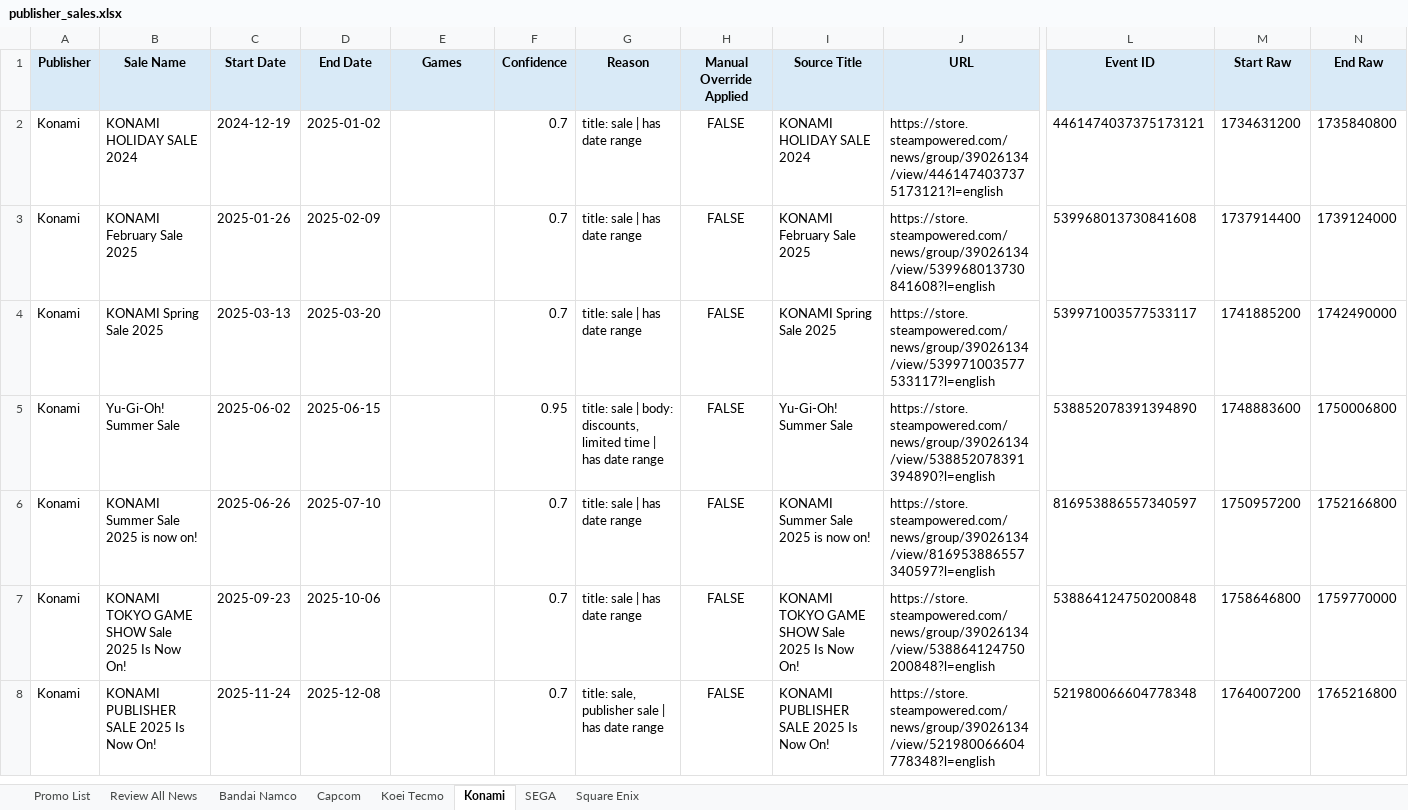
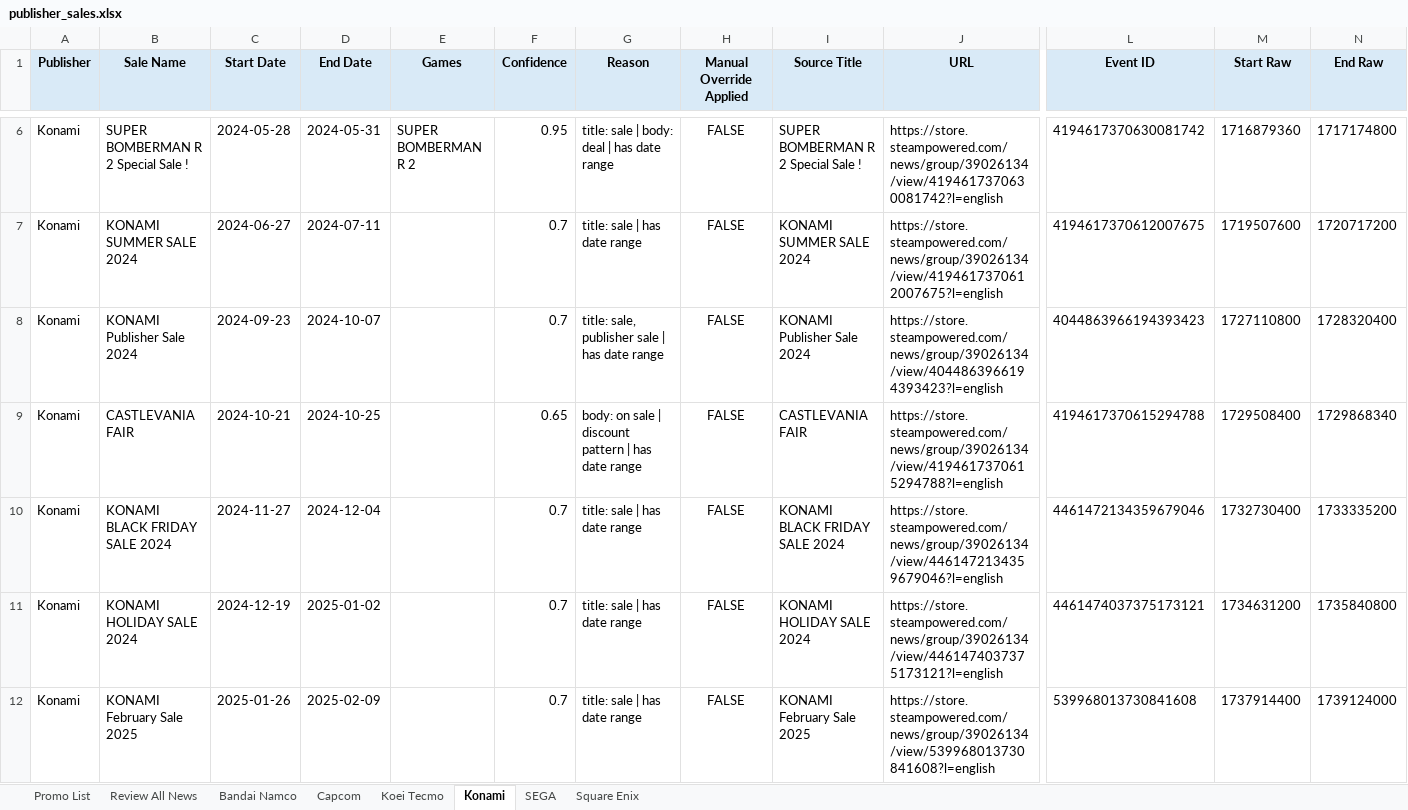
Before and after one commit to shashaxiaozi1/steam-promo-roadmap, an Excel workbook: steam_sales_output/publisher_sales.xlsx, sheet Konami, drawn as a sheet; only a part is shown, gaps mark what is left out; the shorter side is filled out with more unchanged rows; values as stored, in another font and other column widths than the file's, no borders; rows hold the shown columns only; the diff covers the shown part only; the diff names each change by its address in the sheet, - before the commit and + after, or states it on an @@ line.

```diff
--- a/steam_sales_output/publisher_sales.xlsx (sheet Konami)
+++ b/steam_sales_output/publisher_sales.xlsx (sheet Konami)
+row 6: Konami | SUPER BOMBERMAN R 2 Special Sale ! | 2024-05-28 | 2024-05-31 | SUPER BOMBERMAN R 2 | 0.95 | title: sale | body: deal | has date range | FALSE | SUPER BOMBERMAN R 2 Special Sale ! | https://store.steampowered.com/news/group/39026134/view/4194617370630081742?l=english | 4194617370630081742 | 1716879360 | 1717174800
+row 7: Konami | KONAMI SUMMER SALE 2024 | 2024-06-27 | 2024-07-11 |  | 0.7 | title: sale | has date range | FALSE | KONAMI SUMMER SALE 2024 | https://store.steampowered.com/news/group/39026134/view/4194617370612007675?l=english | 4194617370612007675 | 1719507600 | 1720717200
+row 8: Konami | KONAMI Publisher Sale 2024 | 2024-09-23 | 2024-10-07 |  | 0.7 | title: sale, publisher sale | has date range | FALSE | KONAMI Publisher Sale 2024 | https://store.steampowered.com/news/group/39026134/view/4044863966194393423?l=english | 4044863966194393423 | 1727110800 | 1728320400
+row 9: Konami | CASTLEVANIA FAIR | 2024-10-21 | 2024-10-25 |  | 0.65 | body: on sale | discount pattern | has date range | FALSE | CASTLEVANIA FAIR | https://store.steampowered.com/news/group/39026134/view/4194617370615294788?l=english | 4194617370615294788 | 1729508400 | 1729868340
+row 10: Konami | KONAMI BLACK FRIDAY SALE 2024 | 2024-11-27 | 2024-12-04 |  | 0.7 | title: sale | has date range | FALSE | KONAMI BLACK FRIDAY SALE 2024 | https://store.steampowered.com/news/group/39026134/view/4461472134359679046?l=english | 4461472134359679046 | 1732730400 | 1733335200
```
Also changed, not shown: 4 added rows elsewhere in this sheet, sheet Promo List, sheet Capcom, sheet SEGA, sheet Bandai Namco, sheet Koei Tecmo, sheet Square Enix, 1 more sheet, 8 other files.
